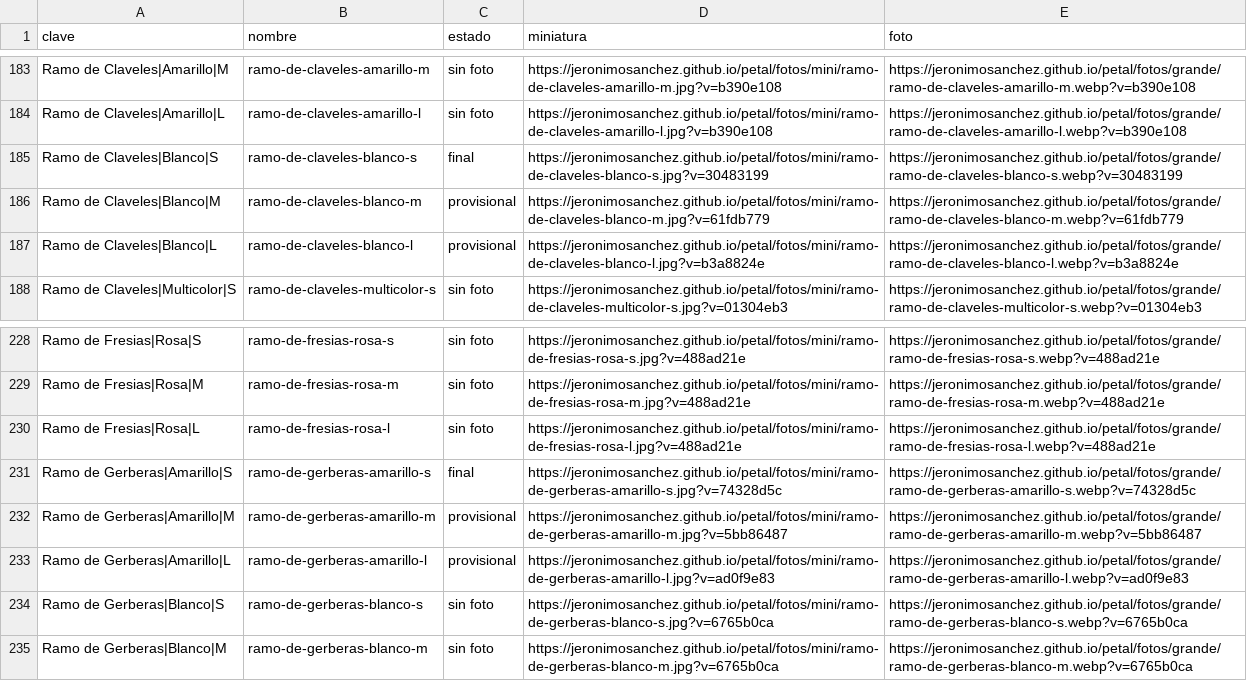
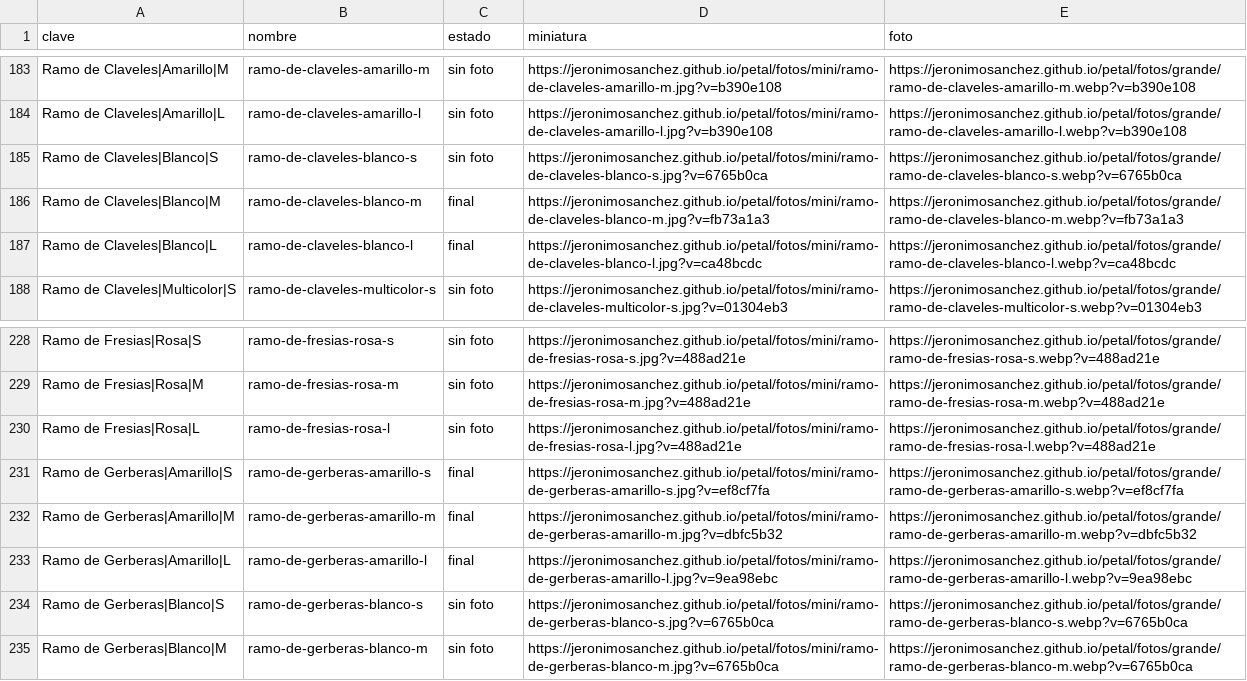
Before and after one commit to jeronimosanchez/jeronimosanchez.github.io, a CSV file: petal/fotos.csv, drawn as a sheet; only a part is shown, gaps mark what is left out.

```diff
--- a/petal/fotos.csv
+++ b/petal/fotos.csv
@@ -184,5 +184,5 @@ Ramo de Claveles|Amarillo|M,ramo-de-claveles-amarillo-m,sin foto,https://jeronim
 Ramo de Claveles|Amarillo|L,ramo-de-claveles-amarillo-l,sin foto,https://jeronimosanchez.github.io/petal/fotos/mini/ramo-de-claveles-amarillo-l.jpg?v=b390e108,https://jeronimosanchez.github.io/petal/fotos/grande/ramo-de-claveles-amarillo-l.webp?v=b390e108
-Ramo de Claveles|Blanco|S,ramo-de-claveles-blanco-s,final,https://jeronimosanchez.github.io/petal/fotos/mini/ramo-de-claveles-blanco-s.jpg?v=30483199,https://jeronimosanchez.github.io/petal/fotos/grande/ramo-de-claveles-blanco-s.webp?v=30483199
-Ramo de Claveles|Blanco|M,ramo-de-claveles-blanco-m,provisional,https://jeronimosanchez.github.io/petal/fotos/mini/ramo-de-claveles-blanco-m.jpg?v=61fdb779,https://jeronimosanchez.github.io/petal/fotos/grande/ramo-de-claveles-blanco-m.webp?v=61fdb779
-Ramo de Claveles|Blanco|L,ramo-de-claveles-blanco-l,provisional,https://jeronimosanchez.github.io/petal/fotos/mini/ramo-de-claveles-blanco-l.jpg?v=b3a8824e,https://jeronimosanchez.github.io/petal/fotos/grande/ramo-de-claveles-blanco-l.webp?v=b3a8824e
+Ramo de Claveles|Blanco|S,ramo-de-claveles-blanco-s,sin foto,https://jeronimosanchez.github.io/petal/fotos/mini/ramo-de-claveles-blanco-s.jpg?v=6765b0ca,https://jeronimosanchez.github.io/petal/fotos/grande/ramo-de-claveles-blanco-s.webp?v=6765b0ca
+Ramo de Claveles|Blanco|M,ramo-de-claveles-blanco-m,final,https://jeronimosanchez.github.io/petal/fotos/mini/ramo-de-claveles-blanco-m.jpg?v=fb73a1a3,https://jeronimosanchez.github.io/petal/fotos/grande/ramo-de-claveles-blanco-m.webp?v=fb73a1a3
+Ramo de Claveles|Blanco|L,ramo-de-claveles-blanco-l,final,https://jeronimosanchez.github.io/petal/fotos/mini/ramo-de-claveles-blanco-l.jpg?v=ca48bcdc,https://jeronimosanchez.github.io/petal/fotos/grande/ramo-de-claveles-blanco-l.webp?v=ca48bcdc
 Ramo de Claveles|Multicolor|S,ramo-de-claveles-multicolor-s,sin foto,https://jeronimosanchez.github.io/petal/fotos/mini/ramo-de-claveles-multicolor-s.jpg?v=01304eb3,https://jeronimosanchez.github.io/petal/fotos/grande/ramo-de-claveles-multicolor-s.webp?v=01304eb3
@@ -230,5 +230,5 @@ Ramo de Fresias|Rosa|M,ramo-de-fresias-rosa-m,sin foto,https://jeronimosanchez.g
 Ramo de Fresias|Rosa|L,ramo-de-fresias-rosa-l,sin foto,https://jeronimosanchez.github.io/petal/fotos/mini/ramo-de-fresias-rosa-l.jpg?v=488ad21e,https://jeronimosanchez.github.io/petal/fotos/grande/ramo-de-fresias-rosa-l.webp?v=488ad21e
-Ramo de Gerberas|Amarillo|S,ramo-de-gerberas-amarillo-s,final,https://jeronimosanchez.github.io/petal/fotos/mini/ramo-de-gerberas-amarillo-s.jpg?v=74328d5c,https://jeronimosanchez.github.io/petal/fotos/grande/ramo-de-gerberas-amarillo-s.webp?v=74328d5c
-Ramo de Gerberas|Amarillo|M,ramo-de-gerberas-amarillo-m,provisional,https://jeronimosanchez.github.io/petal/fotos/mini/ramo-de-gerberas-amarillo-m.jpg?v=5bb86487,https://jeronimosanchez.github.io/petal/fotos/grande/ramo-de-gerberas-amarillo-m.webp?v=5bb86487
-Ramo de Gerberas|Amarillo|L,ramo-de-gerberas-amarillo-l,provisional,https://jeronimosanchez.github.io/petal/fotos/mini/ramo-de-gerberas-amarillo-l.jpg?v=ad0f9e83,https://jeronimosanchez.github.io/petal/fotos/grande/ramo-de-gerberas-amarillo-l.webp?v=ad0f9e83
+Ramo de Gerberas|Amarillo|S,ramo-de-gerberas-amarillo-s,final,https://jeronimosanchez.github.io/petal/fotos/mini/ramo-de-gerberas-amarillo-s.jpg?v=ef8cf7fa,https://jeronimosanchez.github.io/petal/fotos/grande/ramo-de-gerberas-amarillo-s.webp?v=ef8cf7fa
+Ramo de Gerberas|Amarillo|M,ramo-de-gerberas-amarillo-m,final,https://jeronimosanchez.github.io/petal/fotos/mini/ramo-de-gerberas-amarillo-m.jpg?v=dbfc5b32,https://jeronimosanchez.github.io/petal/fotos/grande/ramo-de-gerberas-amarillo-m.webp?v=dbfc5b32
+Ramo de Gerberas|Amarillo|L,ramo-de-gerberas-amarillo-l,final,https://jeronimosanchez.github.io/petal/fotos/mini/ramo-de-gerberas-amarillo-l.jpg?v=9ea98ebc,https://jeronimosanchez.github.io/petal/fotos/grande/ramo-de-gerberas-amarillo-l.webp?v=9ea98ebc
 Ramo de Gerberas|Blanco|S,ramo-de-gerberas-blanco-s,sin foto,https://jeronimosanchez.github.io/petal/fotos/mini/ramo-de-gerberas-blanco-s.jpg?v=6765b0ca,https://jeronimosanchez.github.io/petal/fotos/grande/ramo-de-gerberas-blanco-s.webp?v=6765b0ca
```
Also changed, not shown: 13 other files.
